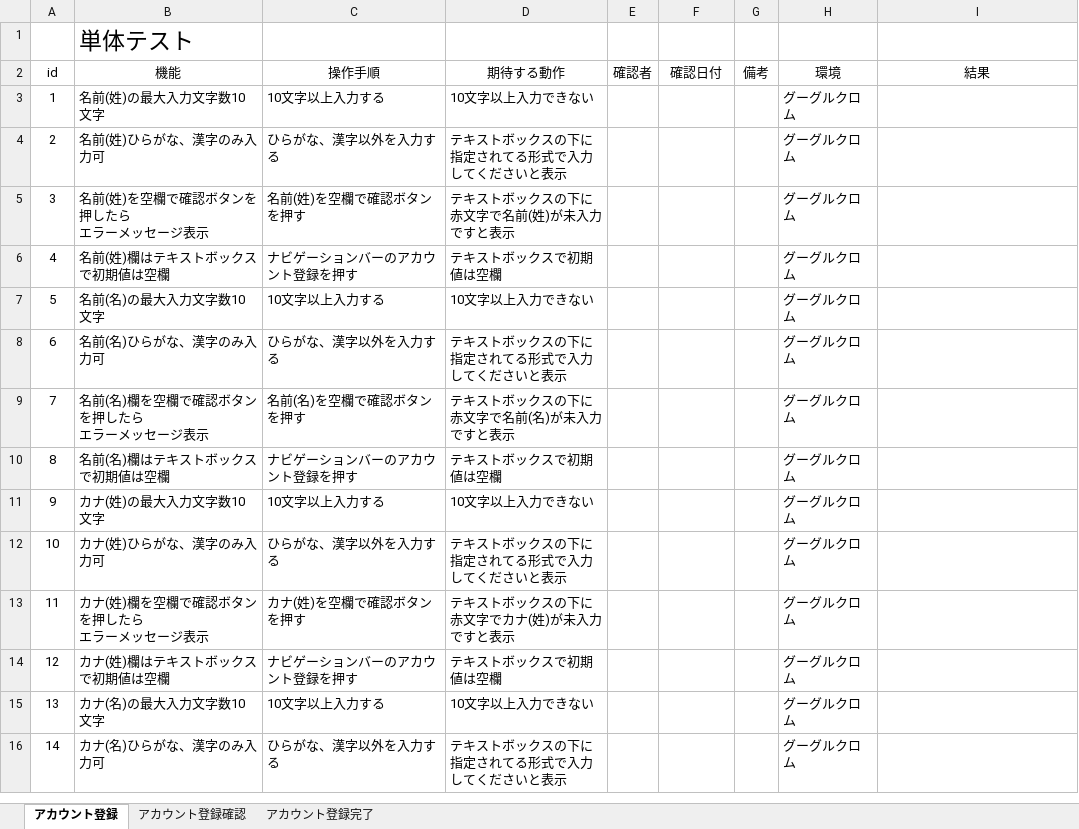
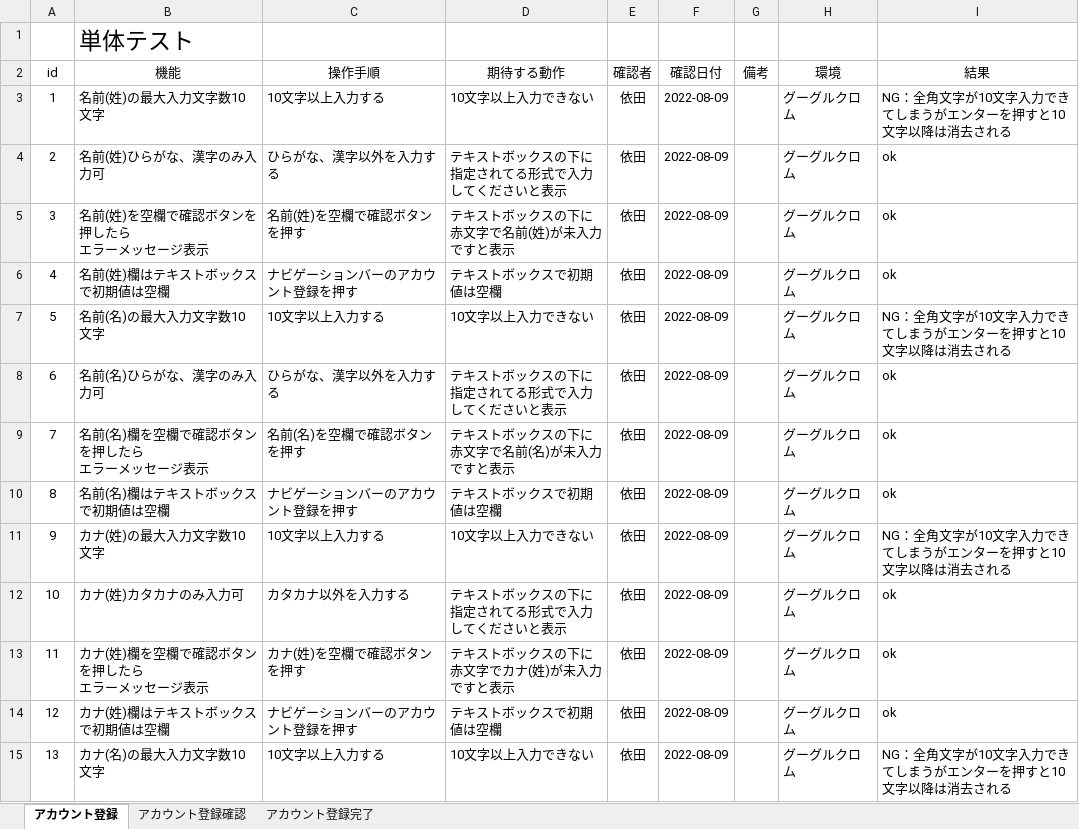
Before and after one commit to hiroa02/7_programming-practice, an Excel workbook: テスト.xlsx, sheet アカウント登録, drawn as a sheet; only a part is shown; values as stored, in another font and other column widths than the file's, no borders; removed rows and columns are numbered as before the commit, all else as after; ↵ is a line break in a cell; the diff covers the shown part only; the diff names each change by its address in the sheet, - before the commit and + after, or states it on an @@ line.

Commit message:
8月9日

```diff
--- a/テスト.xlsx (sheet アカウント登録)
+++ b/テスト.xlsx (sheet アカウント登録)
-E3:E11: (empty)
+E3:E11: 依田
-F3:F11: (empty)
+F3:F11: 2022-08-09
-I3: (empty)
+I3: NG：全角文字が10文字入力できてしまうがエンターを押すと10文字以降は消去される
-I4:I6: (empty)
+I4:I6: ok
-I7: (empty)
+I7: NG：全角文字が10文字入力できてしまうがエンターを押すと10文字以降は消去される
-I8:I10: (empty)
+I8:I10: ok
-I11: (empty)
+I11: NG：全角文字が10文字入力できてしまうがエンターを押すと10文字以降は消去される
-row 12: 10 | カナ(姓)ひらがな、漢字のみ入力可 | ひらがな、漢字以外を入力する | テキストボックスの下に ↵ 指定されてる形式で入力 ↵ してくださいと表示 |  |  |  | グーグルクロム
+row 12: 10 | カナ(姓)カタカナのみ入力可 | カタカナ以外を入力する | テキストボックスの下に ↵ 指定されてる形式で入力 ↵ してくださいと表示 | 依田 | 2022-08-09 |  | グーグルクロム | ok
-E13:E15: (empty)
+E13:E15: 依田
-F13:F15: (empty)
+F13:F15: 2022-08-09
-I13:I14: (empty)
+I13:I14: ok
-I15: (empty)
+I15: NG：全角文字が10文字入力できてしまうがエンターを押すと10文字以降は消去される
-row 16: 14 | カナ(名)ひらがな、漢字のみ入力可 | ひらがな、漢字以外を入力する | テキストボックスの下に ↵ 指定されてる形式で入力 ↵ してくださいと表示 |  |  |  | グーグルクロム
```
Also changed, not shown: 2 added rows and 120 edited cells elsewhere in this sheet, sheet アカウント登録完了, sheet アカウント登録確認.
